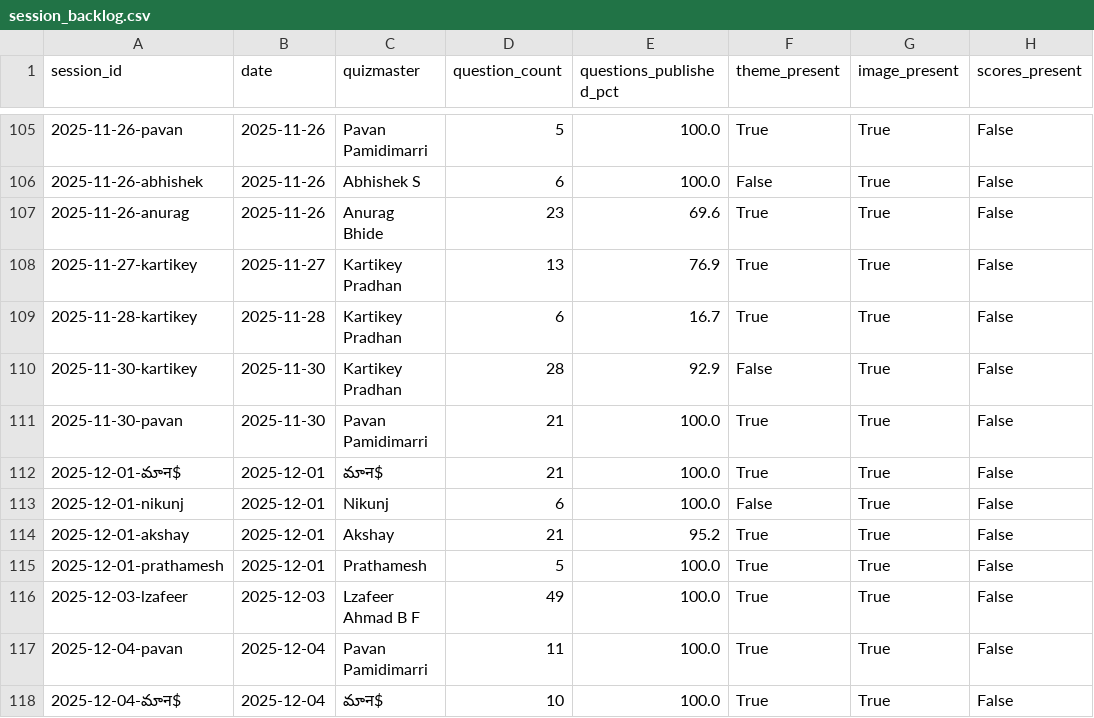
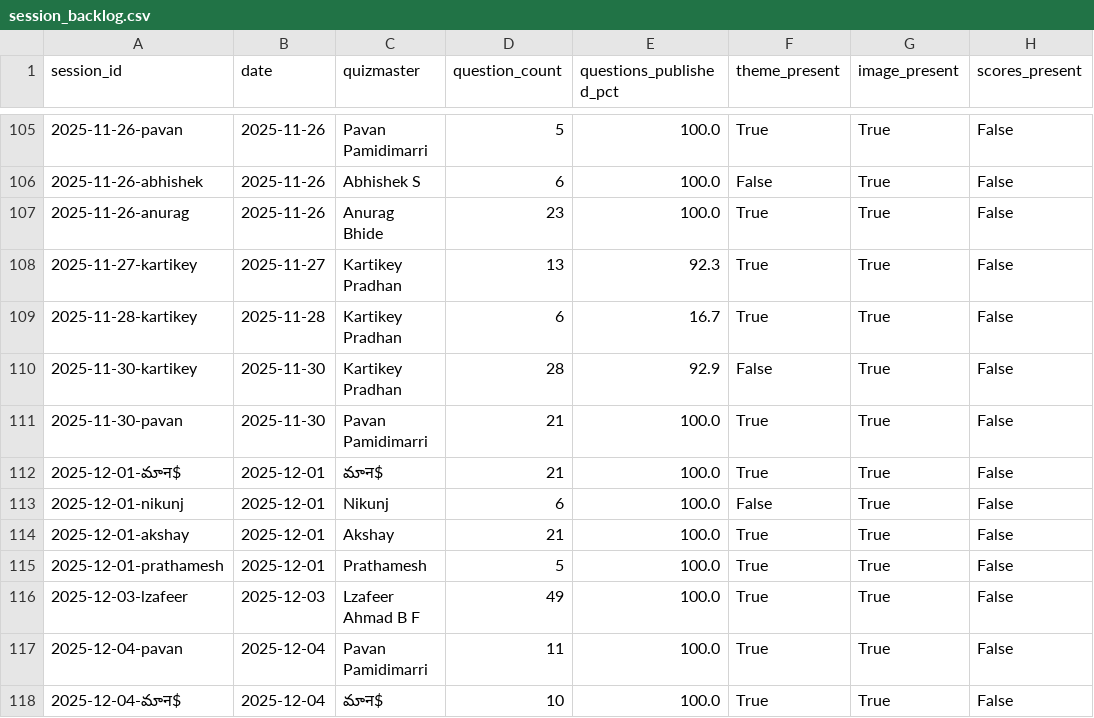
Before and after one commit to Saumay/kvizzing_questions_visualizer, a CSV file: v2/session_backlog.csv, drawn as a sheet; only a part is shown, gaps mark what is left out; the diff names each change by its address in the sheet, - before the commit and + after, or states it on an @@ line.

```diff
--- a/v2/session_backlog.csv
+++ b/v2/session_backlog.csv
-E107 (questions_published_pct): 69.6
+E107 (questions_published_pct): 100.0
-E108 (questions_published_pct): 76.9
+E108 (questions_published_pct): 92.3
-E114 (questions_published_pct): 95.2
+E114 (questions_published_pct): 100.0
```
Also changed, not shown: v2/backlog_tracking.csv, v2/visualizer/static/data/backlog_tracking.csv, 13 other files.
